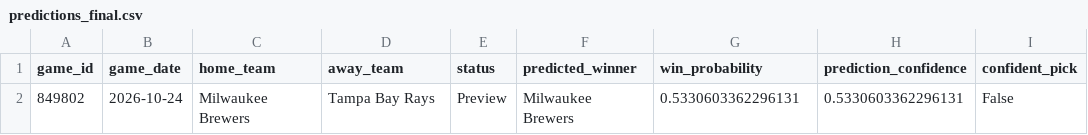
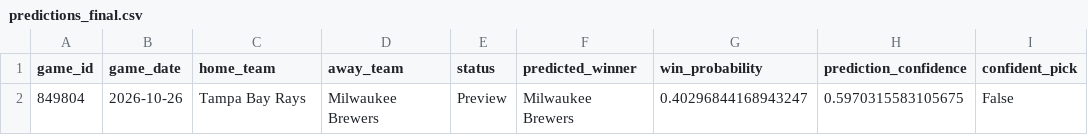
Before and after one commit to ByteLogic214/MLB-2026-Predictions, a CSV file: data/processed/predictions_final.csv, drawn as a sheet; removed rows and columns are numbered as before the commit, all else as after; the diff names each change by its address in the sheet, - before the commit and + after, or states it on an @@ line.

Commit message:
Predictions update [skip ci]

```diff
--- a/data/processed/predictions_final.csv
+++ b/data/processed/predictions_final.csv
-row 2: 849802 | 2026-10-24 | Milwaukee Brewers | Tampa Bay Rays | Preview | Milwaukee Brewers | 0.5330603362296131 | 0.5330603362296131 | False
+row 2: 849804 | 2026-10-26 | Tampa Bay Rays | Milwaukee Brewers | Preview | Milwaukee Brewers | 0.40296844168943247 | 0.5970315583105675 | False
```
